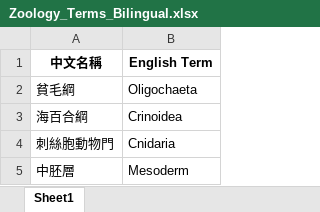
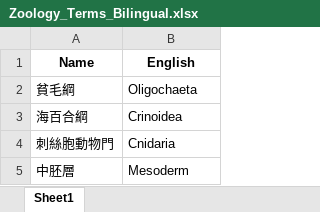
Before and after one commit to Jelly-ChinChan/Zoology_app, an Excel workbook: Zoology_Terms_Bilingual.xlsx, sheet Sheet1, drawn as a sheet; only a part is shown; values as stored, in another font and other column widths than the file's, no borders; removed rows and columns are numbered as before the commit, all else as after; the diff names each change by its address in the sheet, - before the commit and + after, or states it on an @@ line.

Commit message:
Add files via upload

```diff
--- a/Zoology_Terms_Bilingual.xlsx (sheet Sheet1)
+++ b/Zoology_Terms_Bilingual.xlsx (sheet Sheet1)
-row 1: 中文名稱 | English Term
+row 1: Name | English
```
